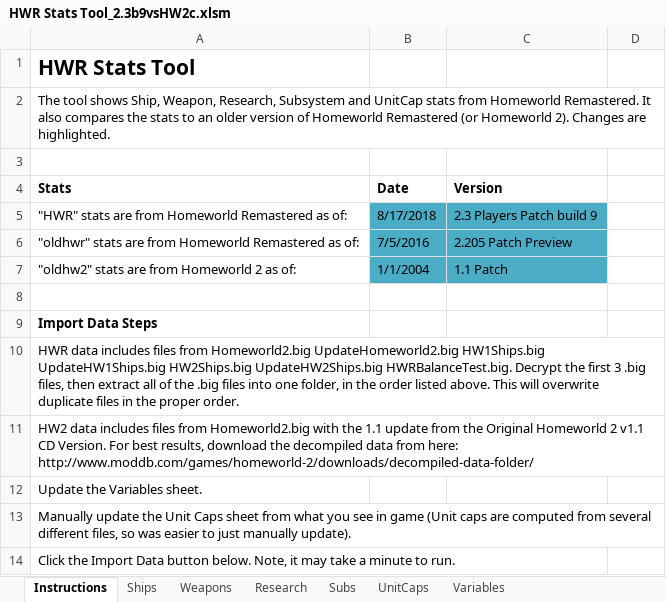
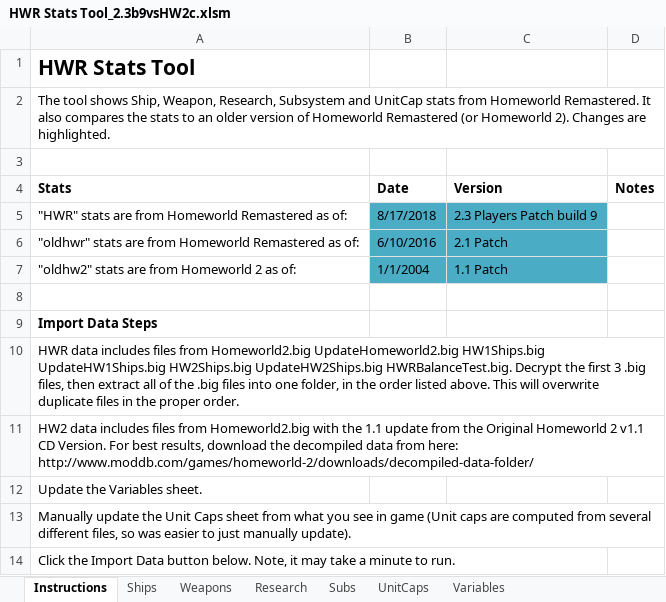
Before and after one commit to HW-PlayersPatch/File_Share, an Excel workbook: BalanceInfo/Stats Tool/18-08-17 2.3 Players Patch build 9/HWR Stats Tool_2.3b9vsHW2c.xlsm, sheet Instructions, drawn as a sheet; values as stored, in another font and other column widths than the file's, no borders; charts and pictures not drawn; the diff names each change by its address in the sheet, - before the commit and + after, or states it on an @@ line.

```diff
--- a/BalanceInfo/Stats Tool/18-08-17 2.3 Players Patch build 9/HWR Stats Tool_2.3b9vsHW2c.xlsm (sheet Instructions)
+++ b/BalanceInfo/Stats Tool/18-08-17 2.3 Players Patch build 9/HWR Stats Tool_2.3b9vsHW2c.xlsm (sheet Instructions)
-D4: (empty)
+D4: Notes
-B6 (Date): 7/5/2016
+B6 (Date): 6/10/2016
-C6 (Version): 2.205 Patch Preview
+C6 (Version): 2.1 Patch
```
Also changed, not shown: sheet Weapons, sheet Research, sheet Subs, sheet Ships, sheet Variables, BalanceInfo/Stats Tool/18-03-08 2.3 Players Patch build 7/HWR Stats Tool_2.3b7vs2.1.xlsm, BalanceInfo/Stats Tool/18-03-08 2.3 Players Patch build 7/HWR Stats Tool_2.3b7vs2.205.xlsm, 9 other files.
